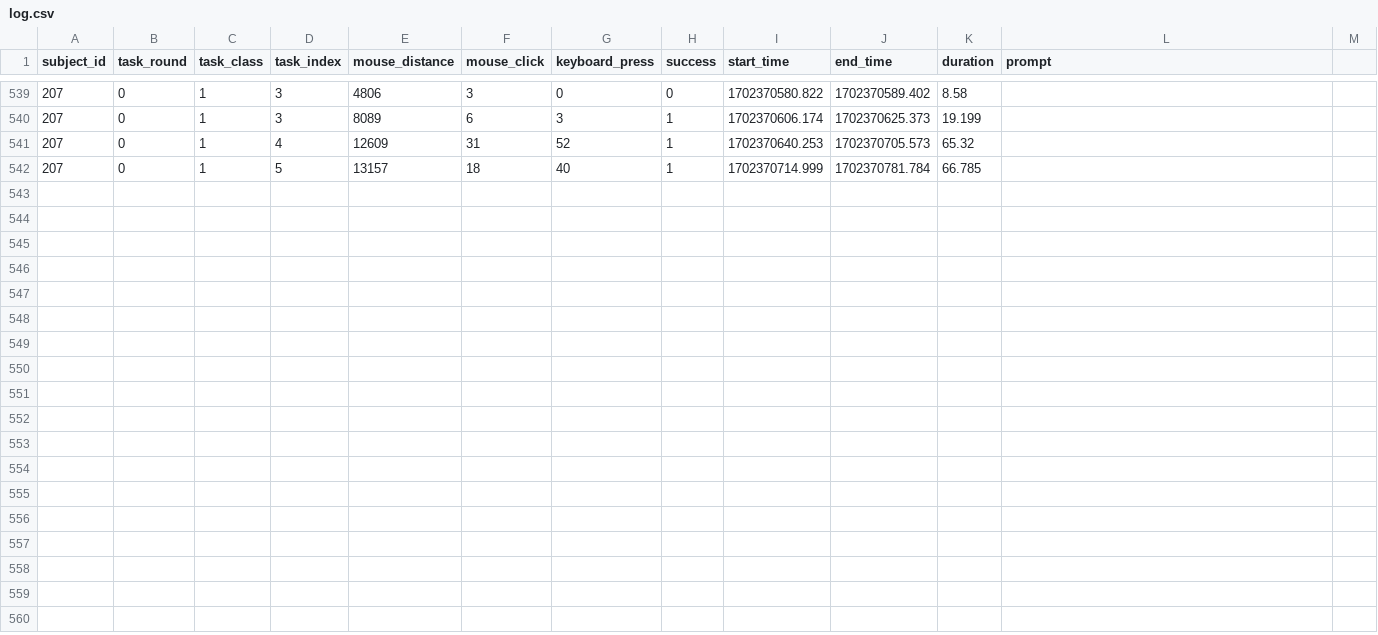
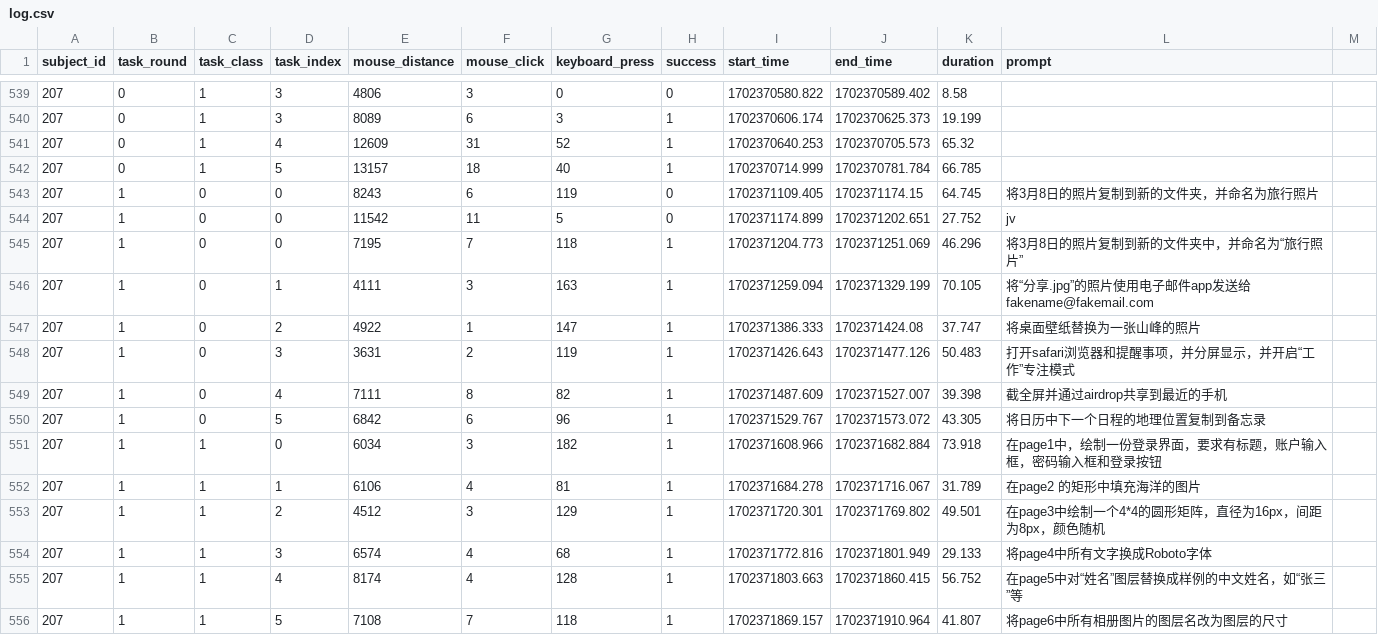
Before and after one commit to CatREFuse/nli-prototype, a CSV file: log.csv, drawn as a sheet; only a part is shown, gaps mark what is left out; the diff names each change by its address in the sheet, - before the commit and + after, or states it on an @@ line.

Commit message:
log update

```diff
--- a/log.csv
+++ b/log.csv
+row 543: 207 | 1 | 0 | 0 | 8243 | 6 | 119 | 0 | 1702371109.405 | 1702371174.15 | 64.745 | 将3月8日的照片复制到新的文件夹，并命名为旅行照片
+row 544: 207 | 1 | 0 | 0 | 11542 | 11 | 5 | 0 | 1702371174.899 | 1702371202.651 | 27.752 | jv
+row 545: 207 | 1 | 0 | 0 | 7195 | 7 | 118 | 1 | 1702371204.773 | 1702371251.069 | 46.296 | 将3月8日的照片复制到新的文件夹中，并命名为“旅行照片”
+row 546: 207 | 1 | 0 | 1 | 4111 | 3 | 163 | 1 | 1702371259.094 | 1702371329.199 | 70.105 | 将“分享.jpg”的照片使用电子邮件app发送给fakename@fakemail.com
+row 547: 207 | 1 | 0 | 2 | 4922 | 1 | 147 | 1 | 1702371386.333 | 1702371424.08 | 37.747 | 将桌面壁纸替换为一张山峰的照片
+row 548: 207 | 1 | 0 | 3 | 3631 | 2 | 119 | 1 | 1702371426.643 | 1702371477.126 | 50.483 | 打开safari浏览器和提醒事项，并分屏显示，并开启“工作”专注模式
+row 549: 207 | 1 | 0 | 4 | 7111 | 8 | 82 | 1 | 1702371487.609 | 1702371527.007 | 39.398 | 截全屏并通过airdrop共享到最近的手机
+row 550: 207 | 1 | 0 | 5 | 6842 | 6 | 96 | 1 | 1702371529.767 | 1702371573.072 | 43.305 | 将日历中下一个日程的地理位置复制到备忘录
+row 551: 207 | 1 | 1 | 0 | 6034 | 3 | 182 | 1 | 1702371608.966 | 1702371682.884 | 73.918 | 在page1中，绘制一份登录界面，要求有标题，账户输入框，密码输入框和登录按钮
+row 552: 207 | 1 | 1 | 1 | 6106 | 4 | 81 | 1 | 1702371684.278 | 1702371716.067 | 31.789 | 在page2 的矩形中填充海洋的图片
+row 553: 207 | 1 | 1 | 2 | 4512 | 3 | 129 | 1 | 1702371720.301 | 1702371769.802 | 49.501 | 在page3中绘制一个4*4的圆形矩阵，直径为16px，间距为8px，颜色随机
+row 554: 207 | 1 | 1 | 3 | 6574 | 4 | 68 | 1 | 1702371772.816 | 1702371801.949 | 29.133 | 将page4中所有文字换成Roboto字体
+row 555: 207 | 1 | 1 | 4 | 8174 | 4 | 128 | 1 | 1702371803.663 | 1702371860.415 | 56.752 | 在page5中对“姓名”图层替换成样例的中文姓名，如“张三”等
+row 556: 207 | 1 | 1 | 5 | 7108 | 7 | 118 | 1 | 1702371869.157 | 1702371910.964 | 41.807 | 将page6中所有相册图片的图层名改为图层的尺寸
```
